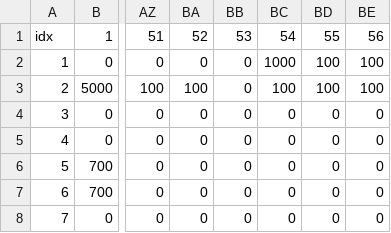
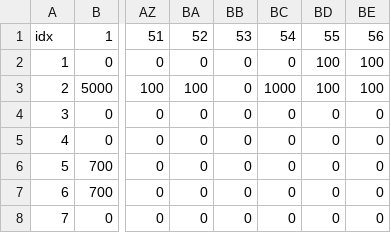
Before and after one commit to ritzww/CIFO-24-25, a CSV file: data/seating_data(in).csv (was Notebooks and Functions/seating_data.csv), drawn as a sheet; only a part is shown, gaps mark what is left out; the diff names each change by its address in the sheet, - before the commit and + after, or states it on an @@ line.

```diff
--- a/Notebooks and Functions/seating_data.csv
+++ b/data/seating_data(in).csv
-BC2: 1000
+BC2: 0
-BC3: 100
+BC3: 1000
```
Also changed, not shown: Results/avg_fitness_by_generation_sa.csv, 27 other files.
